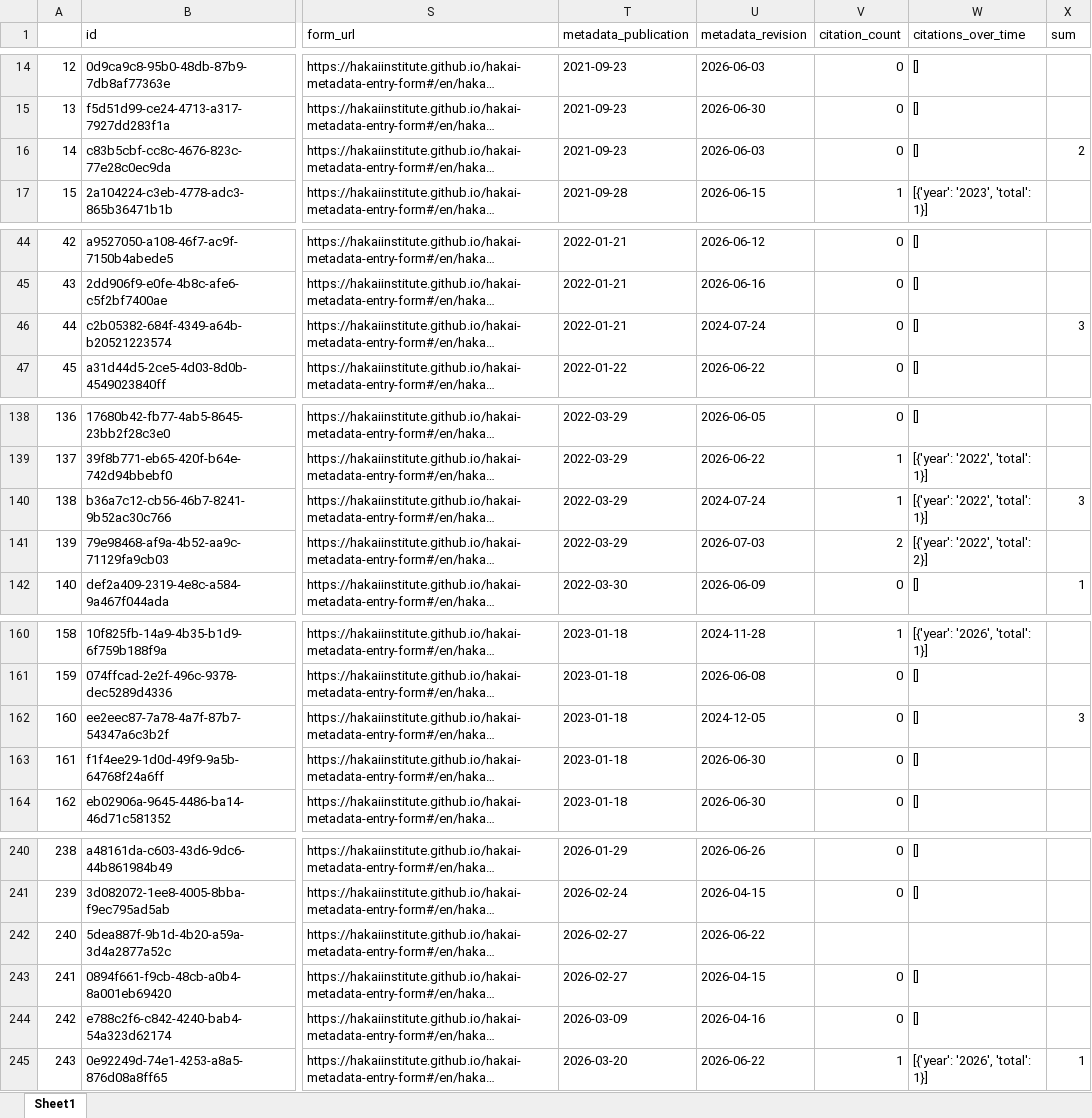
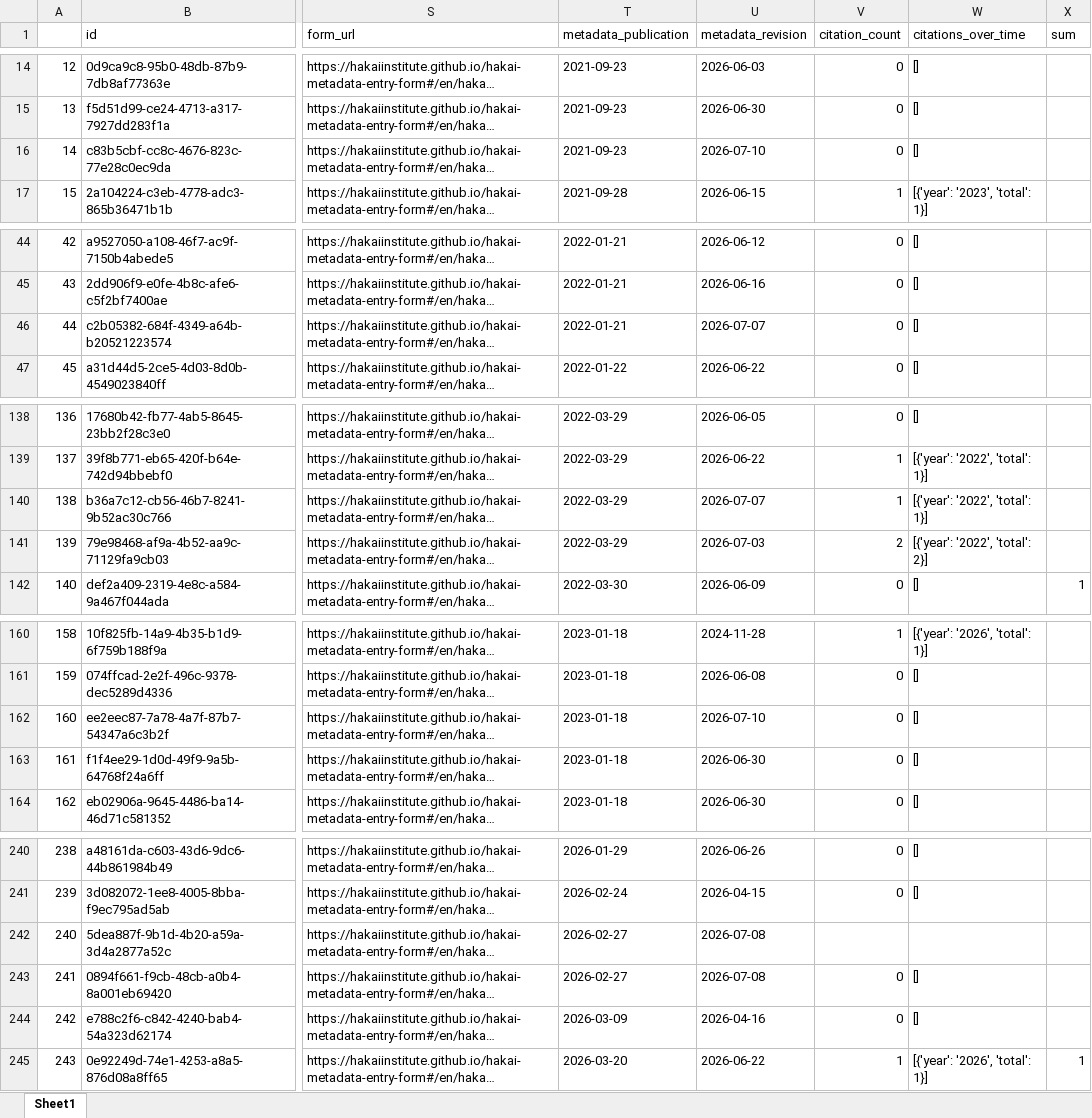
Before and after one commit to HakaiInstitute/hakai-ckan-records-checks, an Excel workbook: fix-private-repos/catalog_summary.xlsx, sheet Sheet1, drawn as a sheet; only a part is shown, gaps mark what is left out; long unchanged cells end in …; values as stored, in another font and other column widths than the file's, no borders; the diff covers the shown part only; the diff names each change by its address in the sheet, - before the commit and + after, or states it on an @@ line.

```diff
--- a/fix-private-repos/catalog_summary.xlsx (sheet Sheet1)
+++ b/fix-private-repos/catalog_summary.xlsx (sheet Sheet1)
-U16 (metadata_revision): 2026-06-03
+U16 (metadata_revision): 2026-07-10
-X16 (sum): 2
+X16 (sum): (empty)
-U46 (metadata_revision): 2024-07-24
+U46 (metadata_revision): 2026-07-07
-X46 (sum): 3
+X46 (sum): (empty)
-U140 (metadata_revision): 2024-07-24
+U140 (metadata_revision): 2026-07-07
-X140 (sum): 3
+X140 (sum): (empty)
-U162 (metadata_revision): 2024-12-05
+U162 (metadata_revision): 2026-07-10
-X162 (sum): 3
+X162 (sum): (empty)
-U242 (metadata_revision): 2026-06-22
+U242 (metadata_revision): 2026-07-08
-U243 (metadata_revision): 2026-04-15
+U243 (metadata_revision): 2026-07-08
```
Also changed, not shown: 66 edited cells elsewhere in this sheet, fix-private-repos/issues_list.xlsx, 28 other files.
